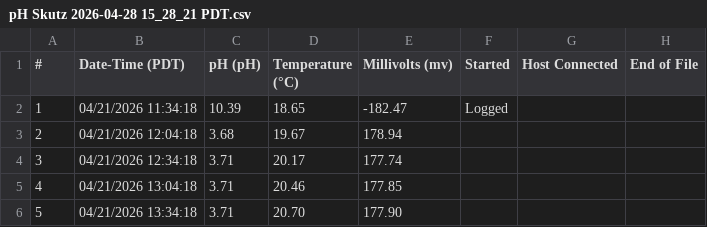
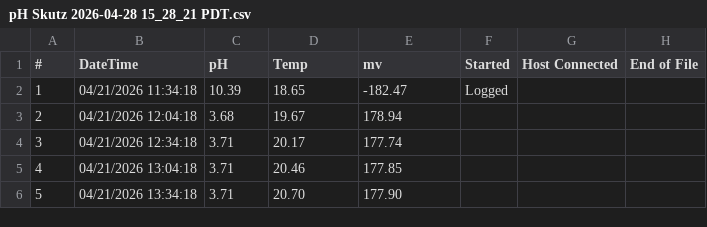
Before and after one commit to caitlynboconnor/2026CVRDWaterData, a CSV file: pH Skutz 2026-04-28 15_28_21 PDT.csv, drawn as a sheet; only a part is shown.

Commit message:
Update pH Skutz 2026-04-28 15_28_21 PDT.csv
updated column names

```diff
--- a/pH Skutz 2026-04-28 15_28_21 PDT.csv
+++ b/pH Skutz 2026-04-28 15_28_21 PDT.csv
@@ -1,2 +1,2 @@
-#,Date-Time (PDT),pH   (pH),Temperature   (°C),Millivolts   (mv),Started,Host Connected,End of File
+#,DateTime,pH,Temp,mv,Started,Host Connected,End of File
 1,04/21/2026 11:34:18,10.39,18.65,-182.47,Logged,,
```
